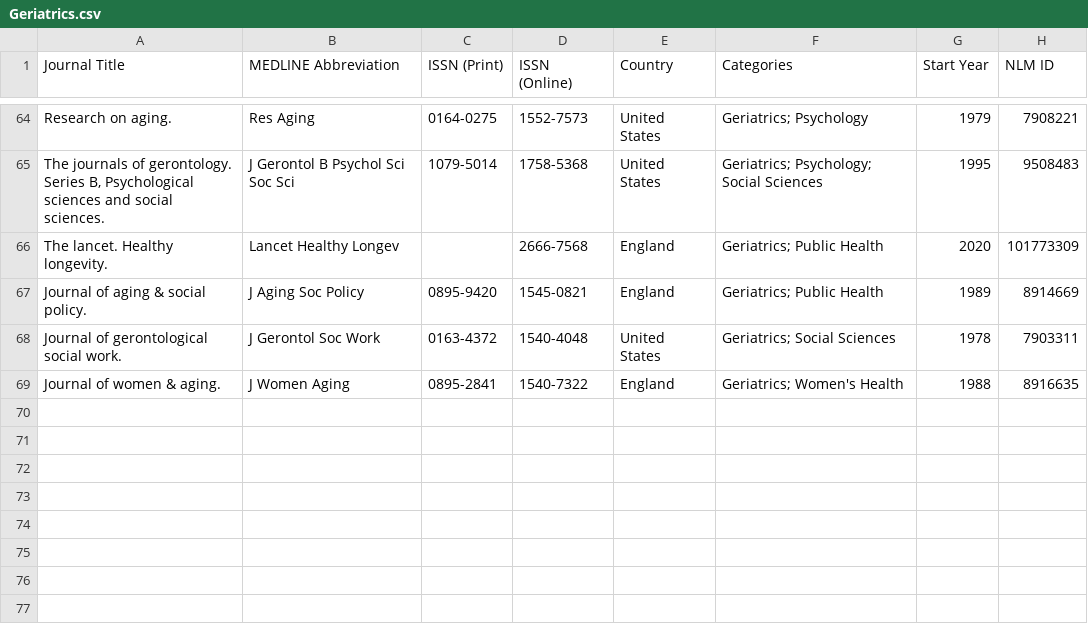
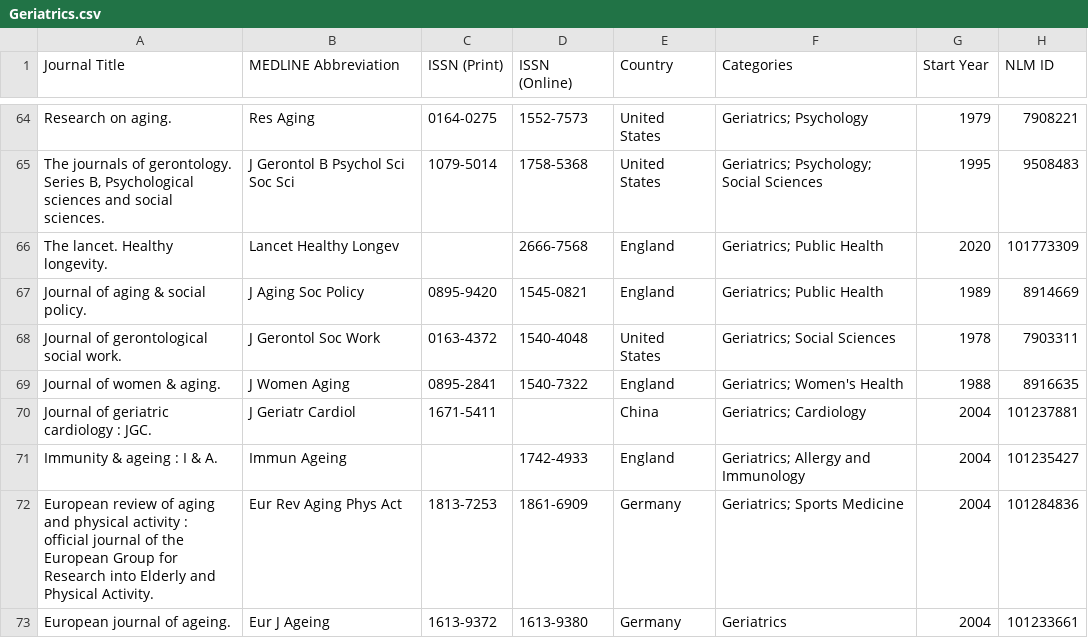
Before and after one commit to Meggers1982/aging-longevity-digest, a CSV file: data/Geriatrics.csv, drawn as a sheet; only a part is shown, gaps mark what is left out; the diff names each change by its address in the sheet, - before the commit and + after, or states it on an @@ line.

```diff
--- a/data/Geriatrics.csv
+++ b/data/Geriatrics.csv
+row 70: Journal of geriatric cardiology : JGC. | J Geriatr Cardiol | 1671-5411 |  | China | Geriatrics; Cardiology | 2004 | 101237881
+row 71: Immunity & ageing : I & A. | Immun Ageing |  | 1742-4933 | England | Geriatrics; Allergy and Immunology | 2004 | 101235427
+row 72: European review of aging and physical activity : official journal of the European Group for Research into Elderly and Physical Activity. | Eur Rev Aging Phys Act | 1813-7253 | 1861-6909 | Germany | Geriatrics; Sports Medicine | 2004 | 101284836
+row 73: European journal of ageing. | Eur J Ageing | 1613-9372 | 1613-9380 | Germany | Geriatrics | 2004 | 101233661
```
Also changed, not shown: data/Cardiology.csv, data/Endocrinology & Metabolism.csv, 2 other files.
